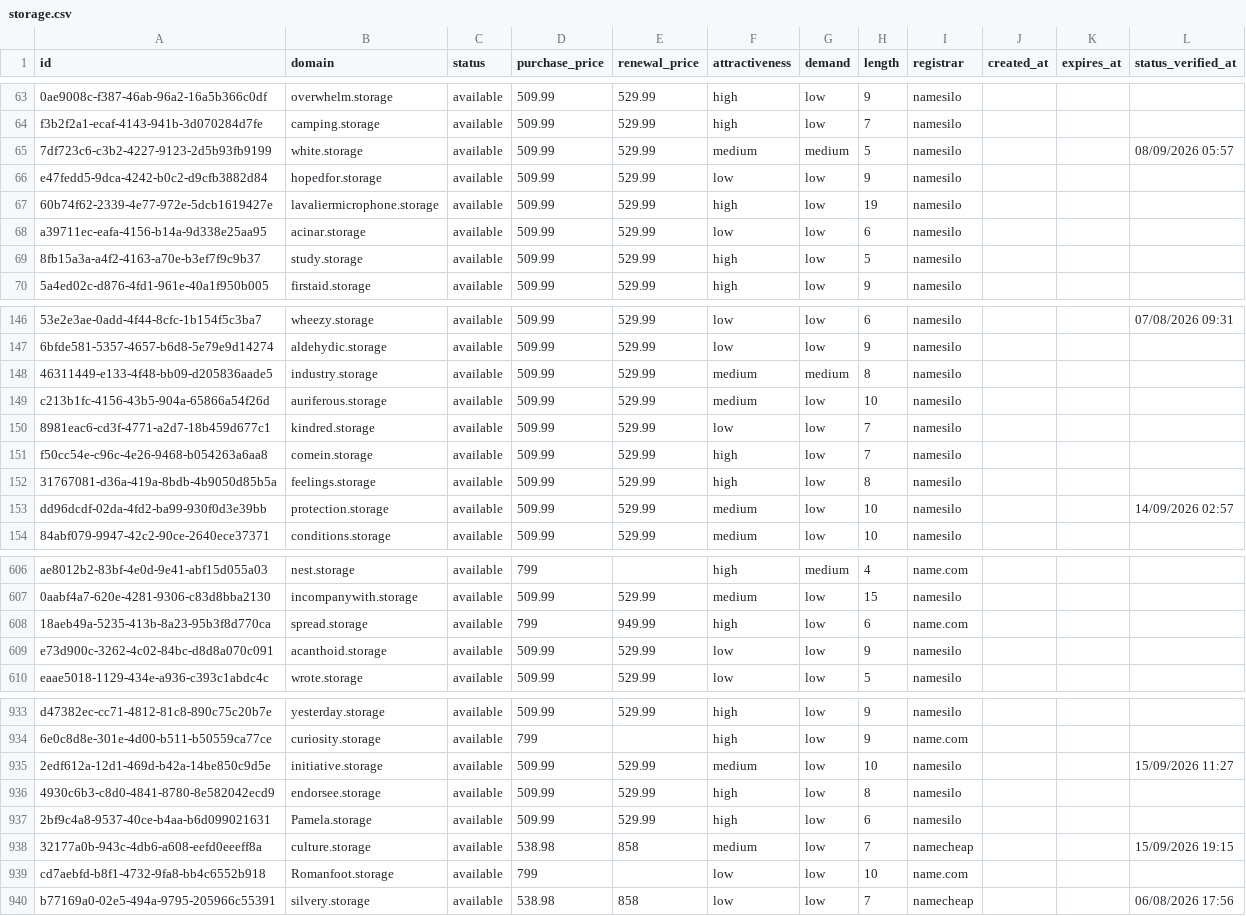
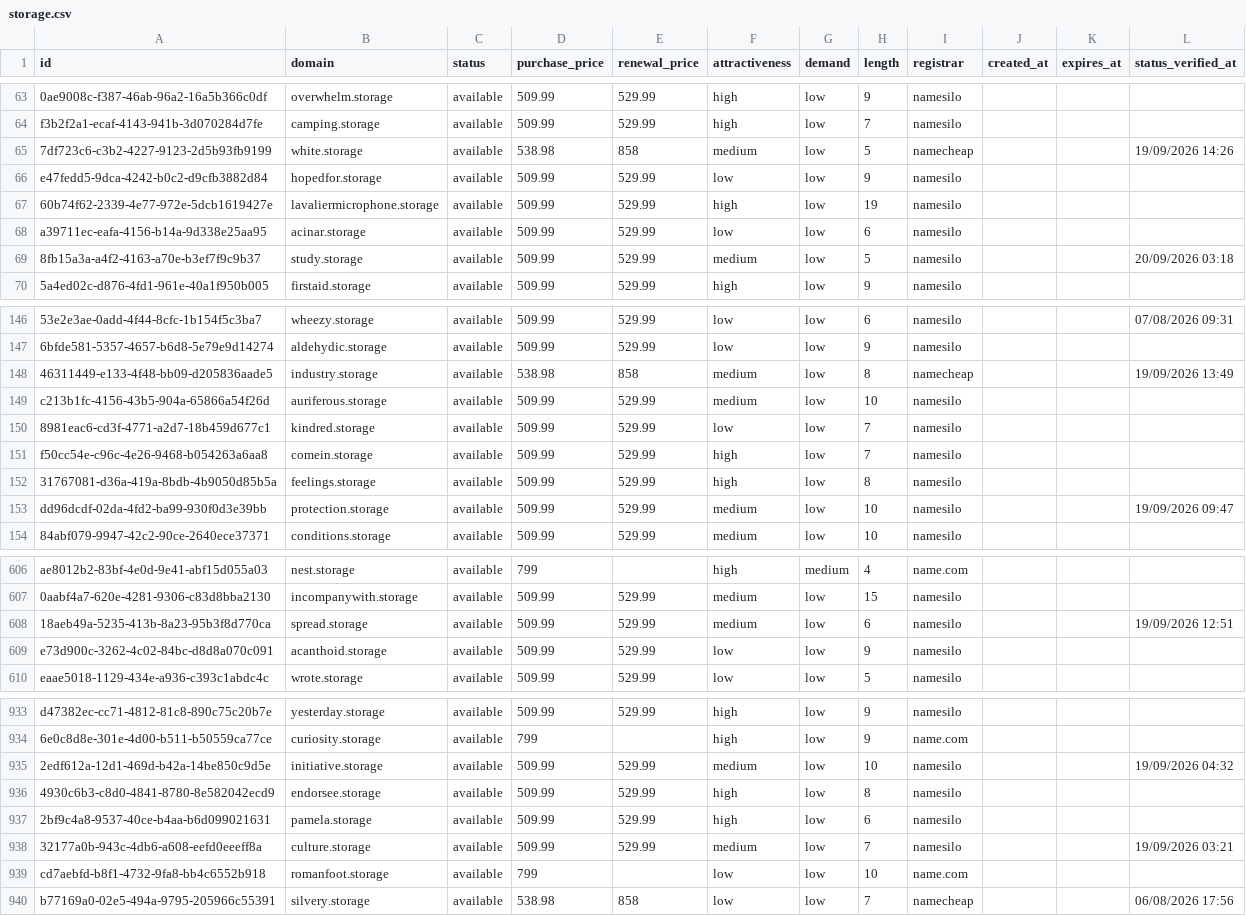
Before and after one commit to UniqueDomains/storage-oneword-domains, a CSV file: storage.csv, drawn as a sheet; only a part is shown, gaps mark what is left out; the diff covers the shown part only; the diff names each change by its address in the sheet, - before the commit and + after, or states it on an @@ line.

Commit message:
Domains update

```diff
--- a/storage.csv
+++ b/storage.csv
-D65 (purchase_price): 509.99
+D65 (purchase_price): 538.98
-E65 (renewal_price): 529.99
+E65 (renewal_price): 858
-G65 (demand): medium
+G65 (demand): low
-I65 (registrar): namesilo
+I65 (registrar): namecheap
-L65 (status_verified_at): 08/09/2026 05:57
+L65 (status_verified_at): 19/09/2026 14:26
-F69 (attractiveness): high
+F69 (attractiveness): medium
-L69 (status_verified_at): (empty)
+L69 (status_verified_at): 20/09/2026 03:18
-D148 (purchase_price): 509.99
+D148 (purchase_price): 538.98
-E148 (renewal_price): 529.99
+E148 (renewal_price): 858
-G148 (demand): medium
+G148 (demand): low
-I148 (registrar): namesilo
+I148 (registrar): namecheap
-L148 (status_verified_at): (empty)
+L148 (status_verified_at): 19/09/2026 13:49
-L153 (status_verified_at): 14/09/2026 02:57
+L153 (status_verified_at): 19/09/2026 09:47
-D608 (purchase_price): 799
+D608 (purchase_price): 509.99
-E608 (renewal_price): 949.99
+E608 (renewal_price): 529.99
-F608 (attractiveness): high
+F608 (attractiveness): medium
-I608 (registrar): name.com
+I608 (registrar): namesilo
-L608 (status_verified_at): (empty)
+L608 (status_verified_at): 19/09/2026 12:51
-L935 (status_verified_at): 15/09/2026 11:27
+L935 (status_verified_at): 19/09/2026 04:32
-B937 (domain): Pamela.storage
+B937 (domain): pamela.storage
-D938 (purchase_price): 538.98
+D938 (purchase_price): 509.99
-E938 (renewal_price): 858
+E938 (renewal_price): 529.99
-I938 (registrar): namecheap
+I938 (registrar): namesilo
-L938 (status_verified_at): 15/09/2026 19:15
+L938 (status_verified_at): 19/09/2026 03:21
-B939 (domain): Romanfoot.storage
+B939 (domain): romanfoot.storage
```
Also changed, not shown: 80 edited cells elsewhere in this file, 4 other files.
